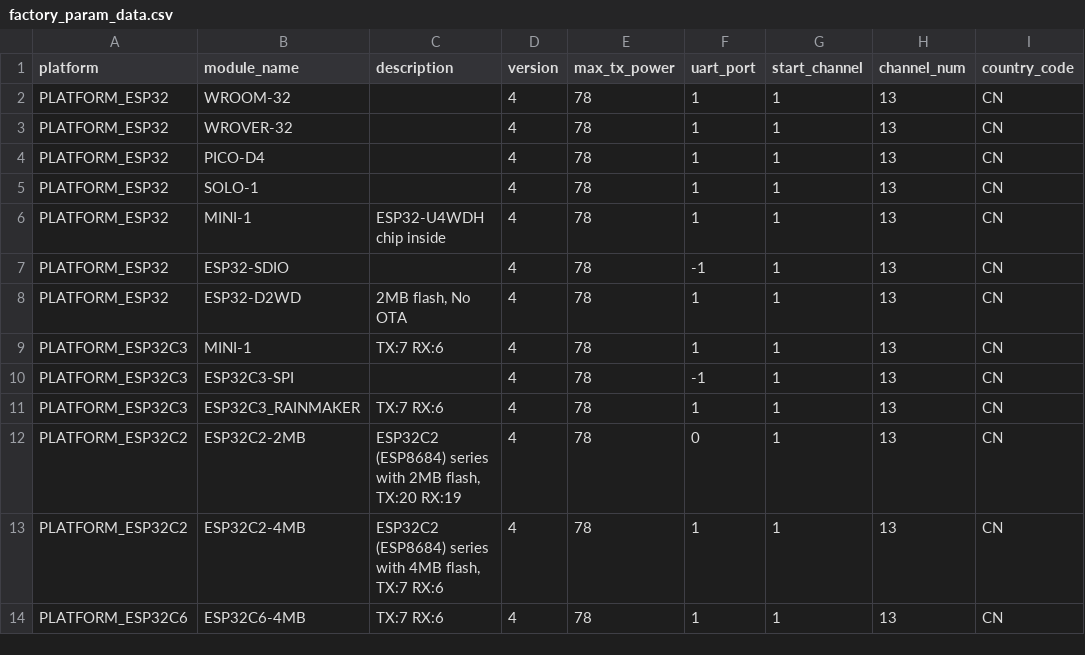
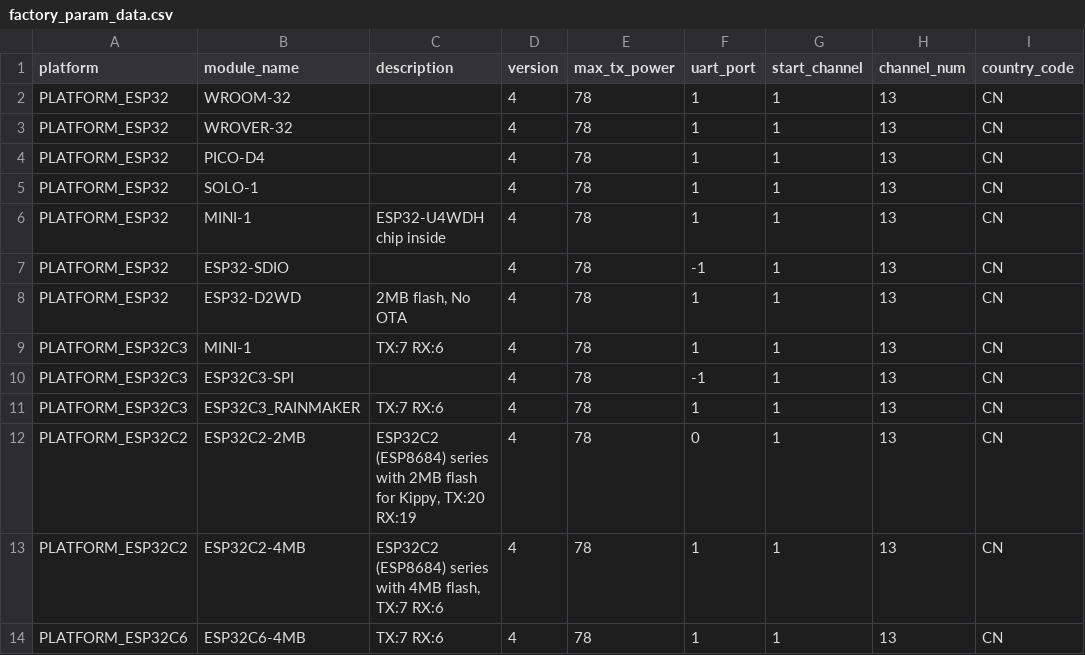
Before and after one commit to espressif/esp-at, a CSV file: components/customized_partitions/raw_data/factory_param/factory_param_data.csv, drawn as a sheet; only a part is shown; the diff names each change by its address in the sheet, - before the commit and + after, or states it on an @@ line.

Commit message:
Dummy change just to build the binary

```diff
--- a/components/customized_partitions/raw_data/factory_param/factory_param_data.csv
+++ b/components/customized_partitions/raw_data/factory_param/factory_param_data.csv
-C12 (description): …with 2MB flash, TX:20 RX:19
+C12 (description): …with 2MB flash for Kippy, TX:20 RX:19
```
